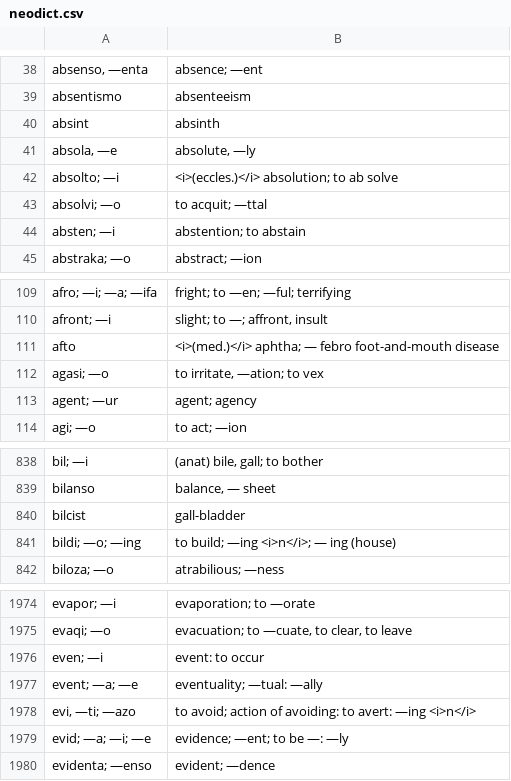
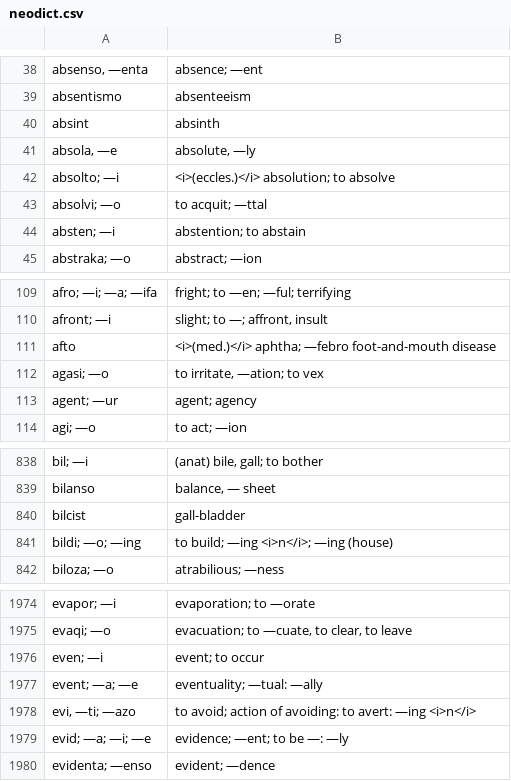
Before and after one commit to SineLaude/neodict, a CSV file: data/neodict.csv, drawn as a sheet; only a part is shown, gaps mark what is left out; the diff covers the shown part only.

```diff
--- a/data/neodict.csv
+++ b/data/neodict.csv
@@ -41,3 +41,3 @@ absint|absinth
 absola, —e|absolute, —ly
-absolto; —i|<i>(eccles.)</i> absolution; to ab solve
+absolto; —i|<i>(eccles.)</i> absolution; to absolve
 absolvi; —o|to acquit; —ttal
@@ -110,3 +110,3 @@ afro; —i; —a; —ifa|fright; to —en; —ful; terrifying
 afront; —i|slight; to —; affront, insult
-afto|<i>(med.)</i> aphtha; — febro foot-and-mouth disease
+afto|<i>(med.)</i> aphtha; —febro foot-and-mouth disease
 agasi; —o|to irritate, —ation; to vex
@@ -840,3 +840,3 @@ bilanso|balance, — sheet
 bilcist|gall-bladder
-bildi; —o; —ing|to build; —ing <i>n</i>; — ing (house)
+bildi; —o; —ing|to build; —ing <i>n</i>; —ing (house)
 biloza; —o|atrabilious; —ness
@@ -1975,3 +1975,3 @@ evapor; —i|evaporation; to —orate
 evaqi; —o|evacuation; to —cuate, to clear, to leave
-even; —i|event: to occur
+even; —i|event; to occur
 event; —a; —e|eventuality; —tual: —ally
```
Also changed, not shown: 8 edited cells elsewhere in this file.
